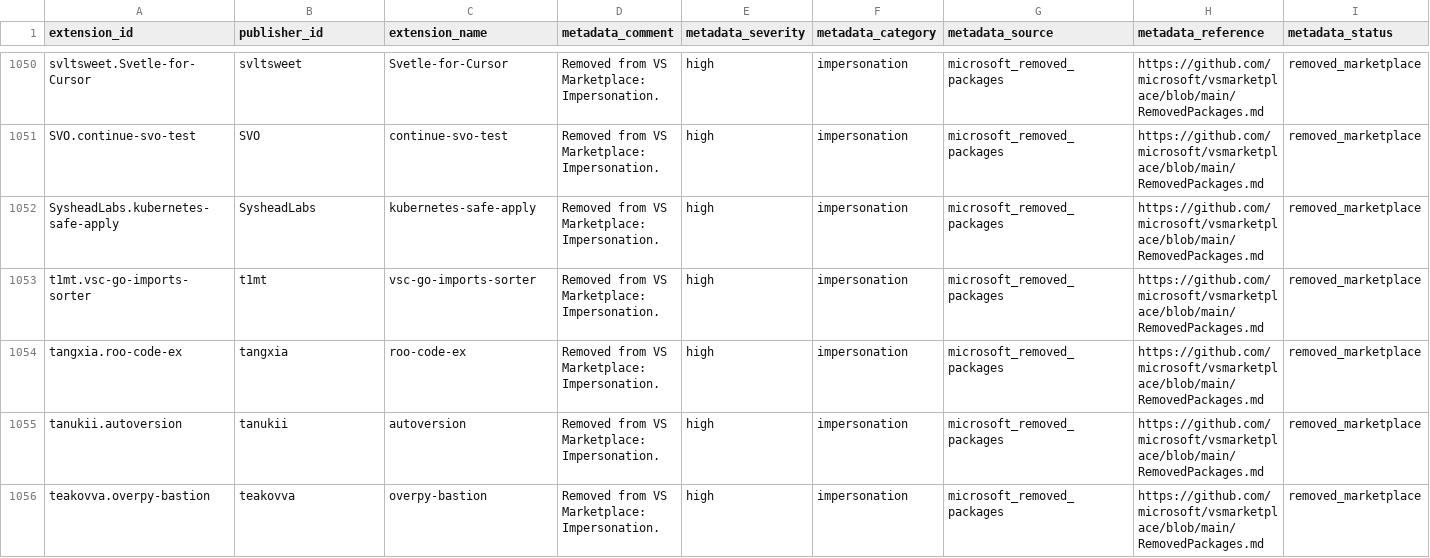
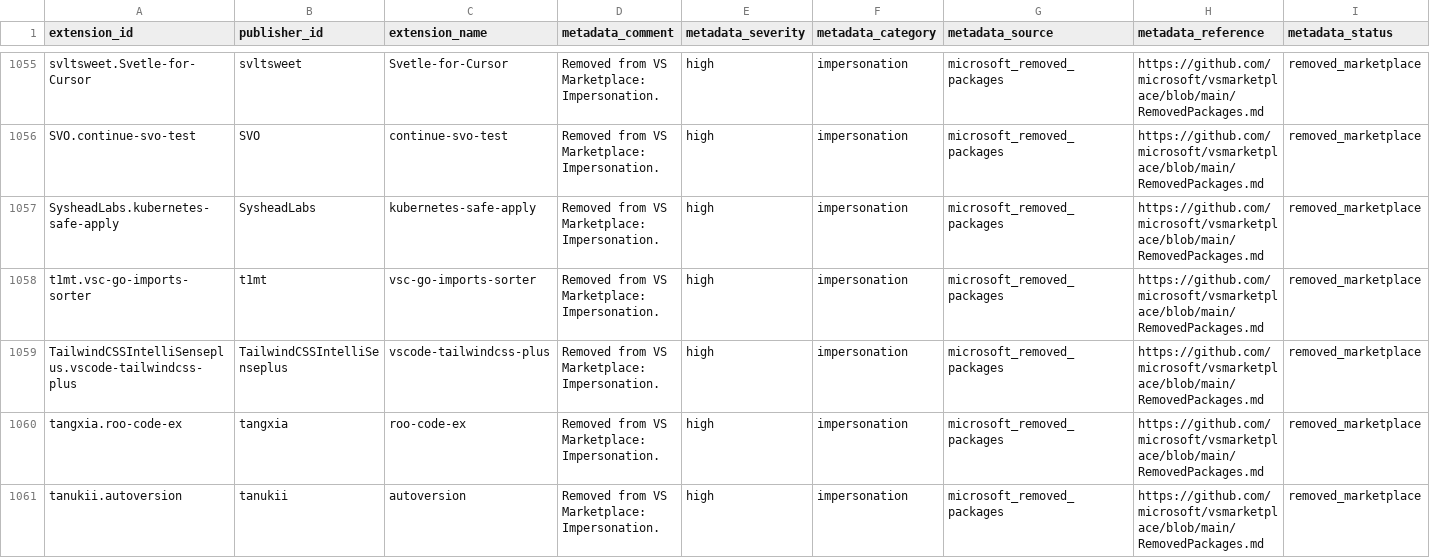
Before and after one commit to vsxsentry/vsxsentry.github.io, a CSV file: feeds/vsxsentry_feed.csv, drawn as a sheet; only a part is shown, gaps mark what is left out; the shorter side is filled out with more unchanged rows; rows hold the shown columns only; the diff covers the shown part only; the diff names each change by its address in the sheet, - before the commit and + after, or states it on an @@ line.

```diff
--- a/feeds/vsxsentry_feed.csv
+++ b/feeds/vsxsentry_feed.csv
+row 1059: TailwindCSSIntelliSenseplus.vscode-tailwindcss-plus | TailwindCSSIntelliSenseplus | vscode-tailwindcss-plus | Removed from VS Marketplace: Impersonation. | high | impersonation | microsoft_removed_packages | https://github.com/microsoft/vsmarketplace/blob/main/RemovedPackages.md | removed_marketplace
```
Also changed, not shown: 6 added rows elsewhere in this file, feeds/vsxsentry_malicious_feed.csv, feeds/vsxsentry_opencti_import.csv, 13 other files.
